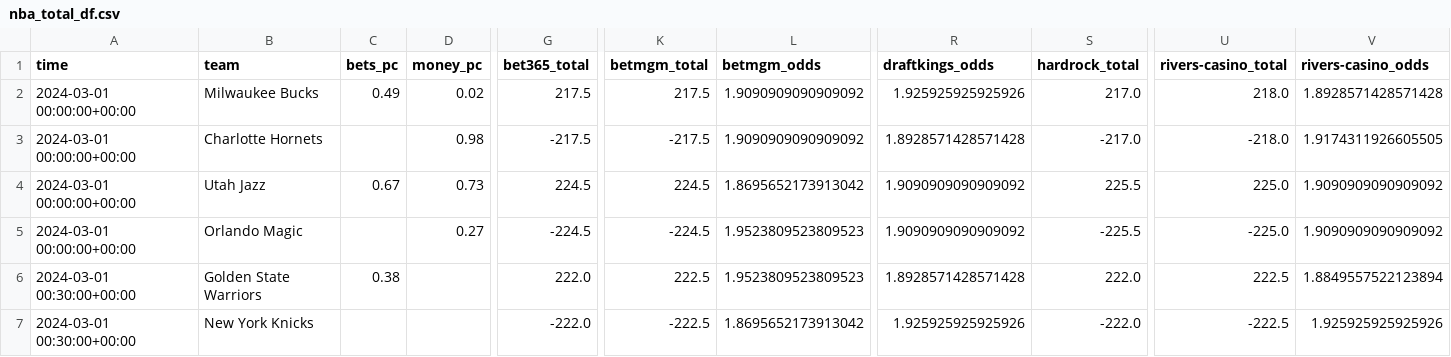
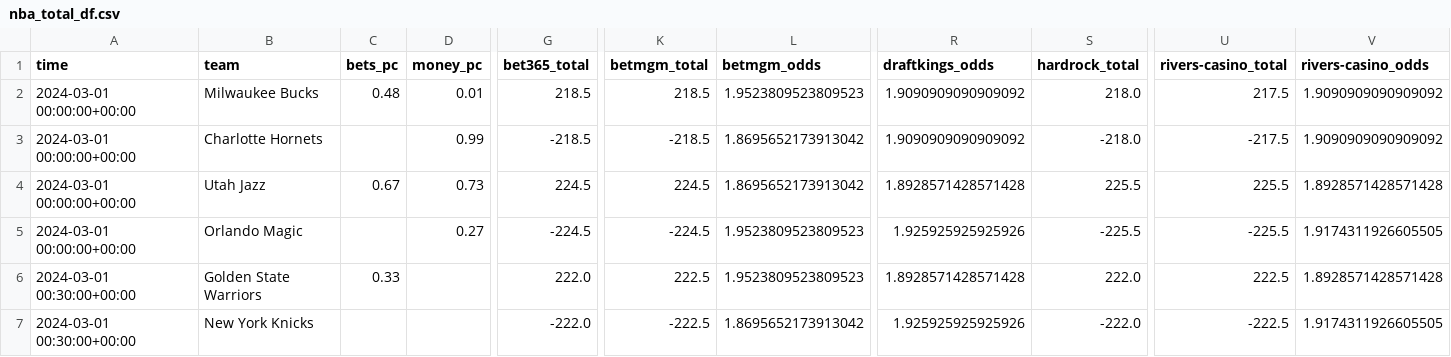
Before and after one commit to Donalcon/reverse_line_movement, a CSV file: nba_total_df.csv, drawn as a sheet; only a part is shown, gaps mark what is left out; the diff covers the shown part only; the diff names each change by its address in the sheet, - before the commit and + after, or states it on an @@ line.

```diff
--- a/nba_total_df.csv
+++ b/nba_total_df.csv
-C2 (bets_pc): 0.49
+C2 (bets_pc): 0.48
-D2 (money_pc): 0.02
+D2 (money_pc): 0.01
-G2 (bet365_total): 217.5
+G2 (bet365_total): 218.5
-K2 (betmgm_total): 217.5
+K2 (betmgm_total): 218.5
-L2 (betmgm_odds): 1.9090909090909092
+L2 (betmgm_odds): 1.9523809523809523
-R2 (draftkings_odds): 1.925925925925926
+R2 (draftkings_odds): 1.9090909090909092
-S2 (hardrock_total): 217.0
+S2 (hardrock_total): 218.0
-U2 (rivers-casino_total): 218.0
+U2 (rivers-casino_total): 217.5
-V2 (rivers-casino_odds): 1.8928571428571428
+V2 (rivers-casino_odds): 1.9090909090909092
-D3 (money_pc): 0.98
+D3 (money_pc): 0.99
-G3 (bet365_total): -217.5
+G3 (bet365_total): -218.5
-K3 (betmgm_total): -217.5
+K3 (betmgm_total): -218.5
-L3 (betmgm_odds): 1.9090909090909092
+L3 (betmgm_odds): 1.8695652173913042
-R3 (draftkings_odds): 1.8928571428571428
+R3 (draftkings_odds): 1.9090909090909092
-S3 (hardrock_total): -217.0
+S3 (hardrock_total): -218.0
-U3 (rivers-casino_total): -218.0
+U3 (rivers-casino_total): -217.5
-V3 (rivers-casino_odds): 1.9174311926605505
+V3 (rivers-casino_odds): 1.9090909090909092
-R4 (draftkings_odds): 1.9090909090909092
+R4 (draftkings_odds): 1.8928571428571428
-U4 (rivers-casino_total): 225.0
+U4 (rivers-casino_total): 225.5
-V4 (rivers-casino_odds): 1.9090909090909092
+V4 (rivers-casino_odds): 1.8928571428571428
-R5 (draftkings_odds): 1.9090909090909092
+R5 (draftkings_odds): 1.925925925925926
-U5 (rivers-casino_total): -225.0
+U5 (rivers-casino_total): -225.5
-V5 (rivers-casino_odds): 1.9090909090909092
+V5 (rivers-casino_odds): 1.9174311926605505
-C6 (bets_pc): 0.38
+C6 (bets_pc): 0.33
-V6 (rivers-casino_odds): 1.8849557522123894
+V6 (rivers-casino_odds): 1.8928571428571428
-V7 (rivers-casino_odds): 1.925925925925926
+V7 (rivers-casino_odds): 1.9174311926605505
```
Also changed, not shown: 30 edited cells elsewhere in this file, nba_spread_df.csv.
